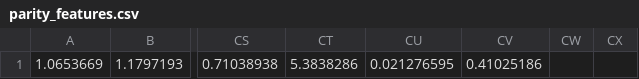
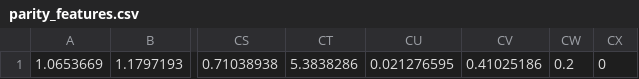
Before and after one commit to Elovatorr/project-enchanter-, a CSV file: project-enchanter/resources/rune_model/parity_features.csv, drawn as a sheet; only a part is shown, gaps mark what is left out; the diff names each change by its address in the sheet, - before the commit and + after, or states it on an @@ line.

```diff
--- a/project-enchanter/resources/rune_model/parity_features.csv
+++ b/project-enchanter/resources/rune_model/parity_features.csv
-CW1: (empty)
+CW1: 0.2
-CX1: (empty)
+CX1: 0
```
Also changed, not shown: project-enchanter/resources/rune_model/b1.csv, project-enchanter/resources/rune_model/feature_mean.csv, 12 other files.
